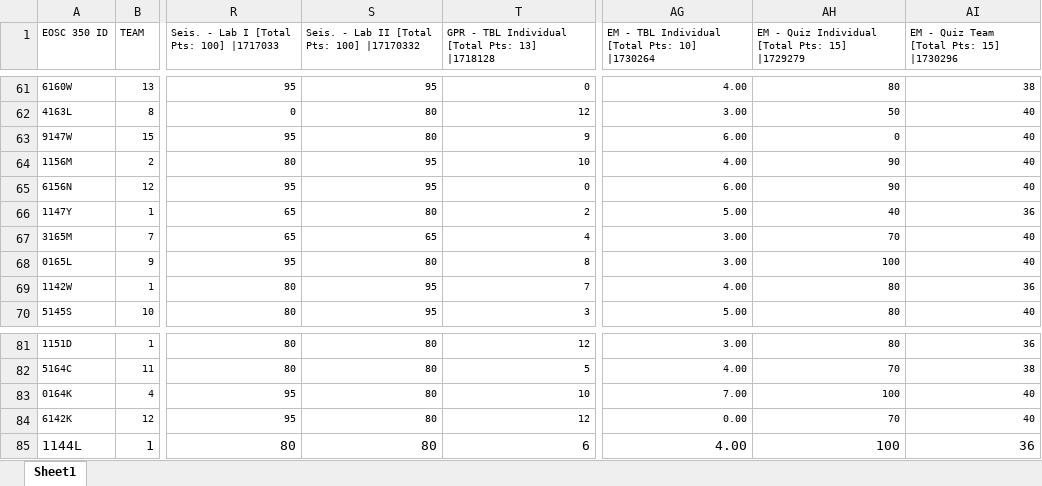
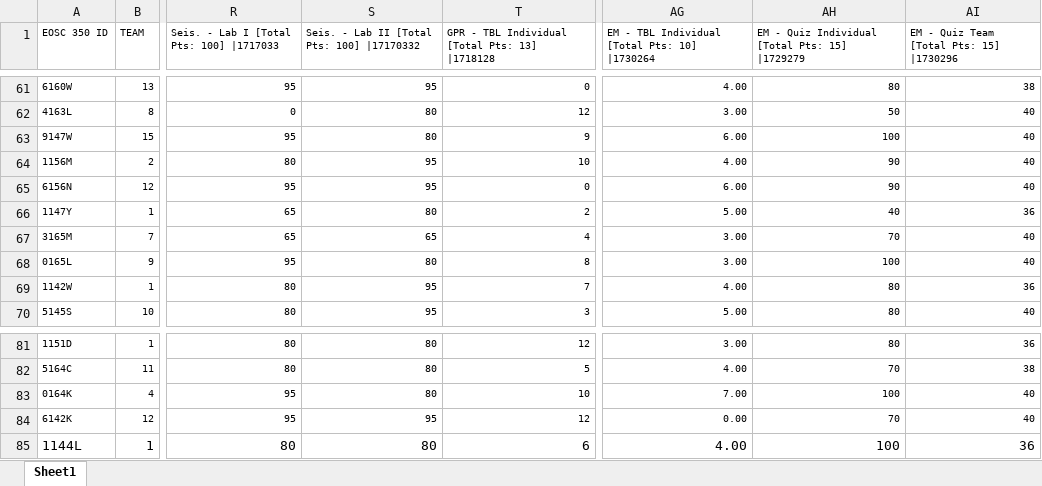
Before and after one commit to geoscixyz/eosc350website, an Excel workbook: assets/2018/Grades_20181203.xlsx, sheet Sheet1, drawn as a sheet; only a part is shown, gaps mark what is left out; values as stored, in another font and other column widths than the file's, no borders; the diff names each change by its address in the sheet, - before the commit and + after, or states it on an @@ line.

Commit message:
Add files via upload

```diff
--- a/assets/2018/Grades_20181203.xlsx (sheet Sheet1)
+++ b/assets/2018/Grades_20181203.xlsx (sheet Sheet1)
-AH63: 0
+AH63: 100
-S84: 80
+S84: 95
```
